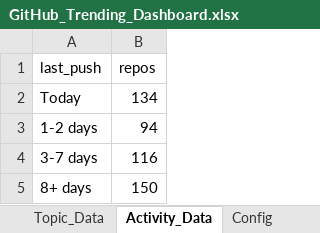
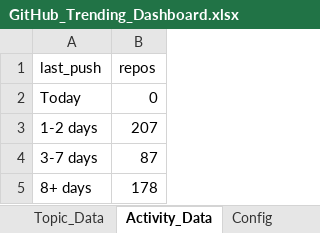
Before and after one commit to DishantBhere/GitHub-ETL-Engine-V2, an Excel workbook: GitHub_Trending_Dashboard.xlsx, sheet Activity_Data, drawn as a sheet; values as stored, in another font and other column widths than the file's, no borders; table styles not drawn; the diff names each change by its address in the sheet, - before the commit and + after, or states it on an @@ line.

```diff
--- a/GitHub_Trending_Dashboard.xlsx (sheet Activity_Data)
+++ b/GitHub_Trending_Dashboard.xlsx (sheet Activity_Data)
-B2 (repos): 134
+B2 (repos): 0
-B3 (repos): 94
+B3 (repos): 207
-B4 (repos): 116
+B4 (repos): 87
-B5 (repos): 150
+B5 (repos): 178
```
Also changed, not shown: sheet Repo_Data, sheet Language_Data, sheet Velocity_Data, sheet Topic_Data, sheet Category_Data, sheet Config, 7 other files.
